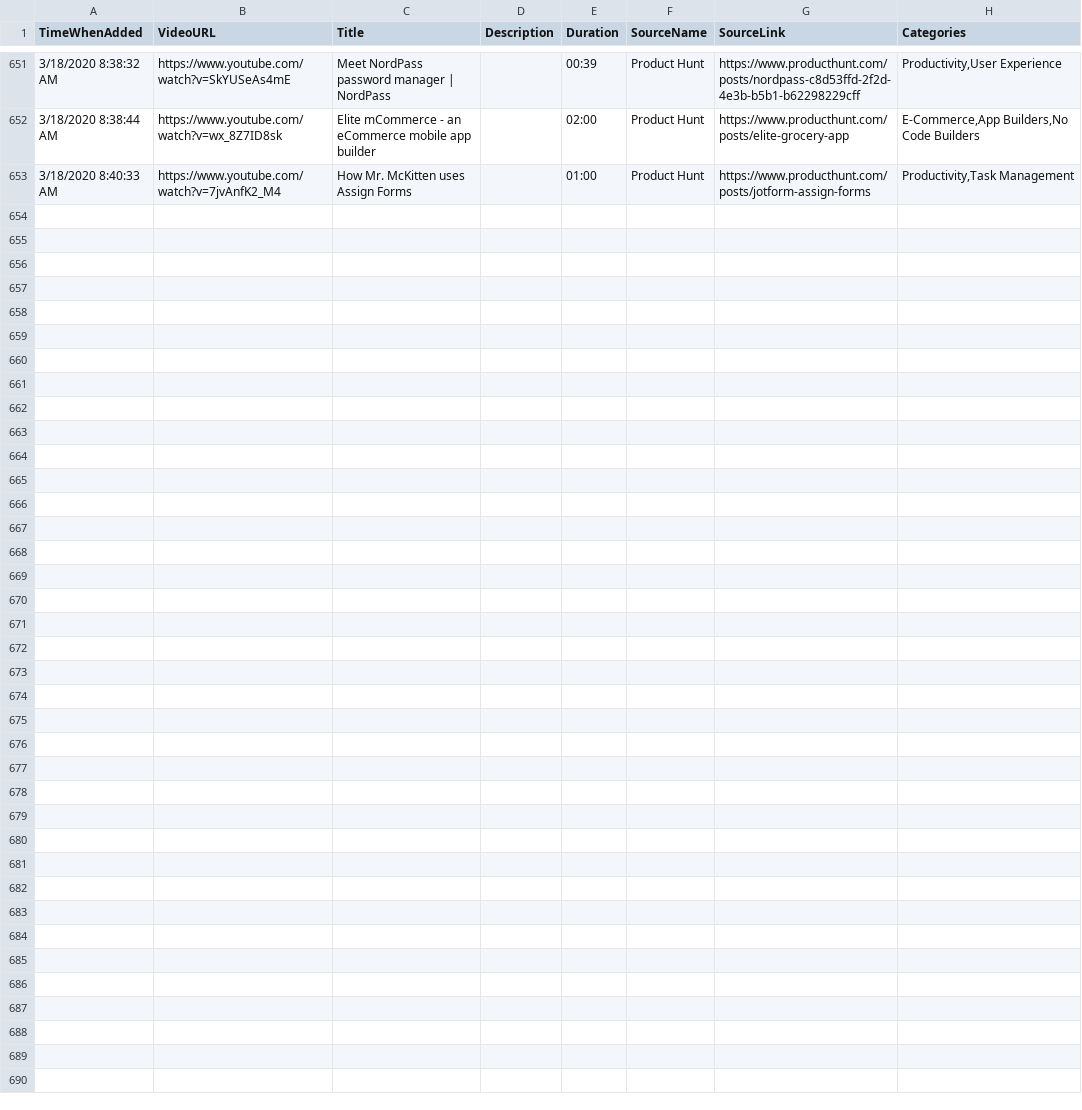
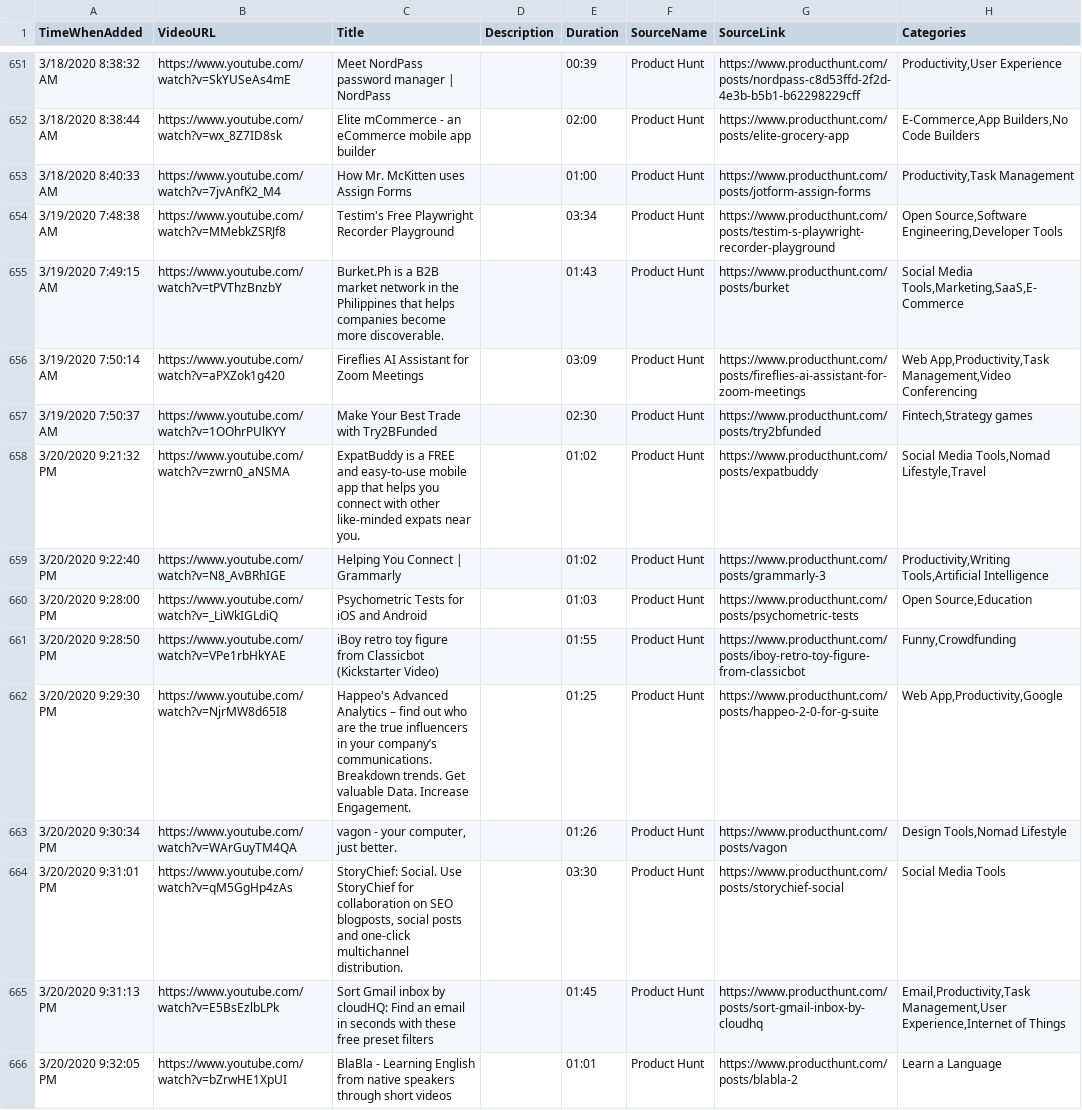
Before and after one commit to productvideostv/website, a CSV file: ProductVideosPlaylist.csv, drawn as a sheet; only a part is shown, gaps mark what is left out.

Commit message:
PH for the last 2 days.

```diff
--- a/ProductVideosPlaylist.csv
+++ b/ProductVideosPlaylist.csv
@@ -653 +653,14 @@ TimeWhenAdded;VideoURL;Title;Description;Duration;SourceName;SourceLink;Categori
 3/18/2020 8:40:33 AM;https://www.youtube.com/watch?v=7jvAnfK2_M4;How Mr. McKitten uses Assign Forms;;01:00;Product Hunt;https://www.producthunt.com/posts/jotform-assign-forms;Productivity,Task Management
+3/19/2020 7:48:38 AM;https://www.youtube.com/watch?v=MMebkZSRJf8;Testim's Free Playwright Recorder Playground;;03:34;Product Hunt;https://www.producthunt.com/posts/testim-s-playwright-recorder-playground;Open Source,Software Engineering,Developer Tools
+3/19/2020 7:49:15 AM;https://www.youtube.com/watch?v=tPVThzBnzbY;Burket.Ph is a B2B market network in the Philippines that helps companies become more discoverable.;;01:43;Product Hunt;https://www.producthunt.com/posts/burket;Social Media Tools,Marketing,SaaS,E-Commerce
+3/19/2020 7:50:14 AM;https://www.youtube.com/watch?v=aPXZok1g420;Fireflies AI Assistant for Zoom Meetings;;03:09;Product Hunt;https://www.producthunt.com/posts/fireflies-ai-assistant-for-zoom-meetings;Web App,Productivity,Task Management,Video Conferencing
+3/19/2020 7:50:37 AM;https://www.youtube.com/watch?v=1OOhrPUlKYY;Make Your Best Trade with Try2BFunded;;02:30;Product Hunt;https://www.producthunt.com/posts/try2bfunded;Fintech,Strategy games
+3/20/2020 9:21:32 PM;https://www.youtube.com/watch?v=zwrn0_aNSMA;ExpatBuddy is a FREE and easy-to-use mobile app that helps you connect with other like-minded expats near you.;;01:02;Product Hunt;https://www.producthunt.com/posts/expatbuddy;Social Media Tools,Nomad Lifestyle,Travel
+3/20/2020 9:22:40 PM;https://www.youtube.com/watch?v=N8_AvBRhIGE;Helping You Connect | Grammarly;;01:02;Product Hunt;https://www.producthunt.com/posts/grammarly-3;Productivity,Writing Tools,Artificial Intelligence
+3/20/2020 9:28:00 PM;https://www.youtube.com/watch?v=_LiWkIGLdiQ;Psychometric Tests for iOS and Android;;01:03;Product Hunt;https://www.producthunt.com/posts/psychometric-tests;Open Source,Education
+3/20/2020 9:28:50 PM;https://www.youtube.com/watch?v=VPe1rbHkYAE;iBoy retro toy figure from Classicbot (Kickstarter Video);;01:55;Product Hunt;https://www.producthunt.com/posts/iboy-retro-toy-figure-from-classicbot;Funny,Crowdfunding
+3/20/2020 9:29:30 PM;https://www.youtube.com/watch?v=NjrMW8d65I8;Happeo's Advanced Analytics – find out who are the true influencers in your company’s communications. Breakdown trends. Get valuable Data. Increase Engagement.;;01:25;Product Hunt;https://www.producthunt.com/posts/happeo-2-0-for-g-suite;Web App,Productivity,Google
+3/20/2020 9:30:34 PM;https://www.youtube.com/watch?v=WArGuyTM4QA;vagon - your computer, just better.;;01:26;Product Hunt;https://www.producthunt.com/posts/vagon;Design Tools,Nomad Lifestyle
+3/20/2020 9:31:01 PM;https://www.youtube.com/watch?v=qM5GgHp4zAs;StoryChief: Social. Use StoryChief for collaboration on SEO blogposts, social posts and one-click multichannel distribution.;;03:30;Product Hunt;https://www.producthunt.com/posts/storychief-social;Social Media Tools
+3/20/2020 9:31:13 PM;https://www.youtube.com/watch?v=E5BsEzlbLPk;Sort Gmail inbox by cloudHQ: Find an email in seconds with these free preset filters;;01:45;Product Hunt;https://www.producthunt.com/posts/sort-gmail-inbox-by-cloudhq;Email,Productivity,Task Management,User Experience,Internet of Things
+3/20/2020 9:32:05 PM;https://www.youtube.com/watch?v=bZrwHE1XpUI;BlaBla - Learning English from native speakers through short videos;;01:01;Product Hunt;https://www.producthunt.com/posts/blabla-2;Learn a Language
```
